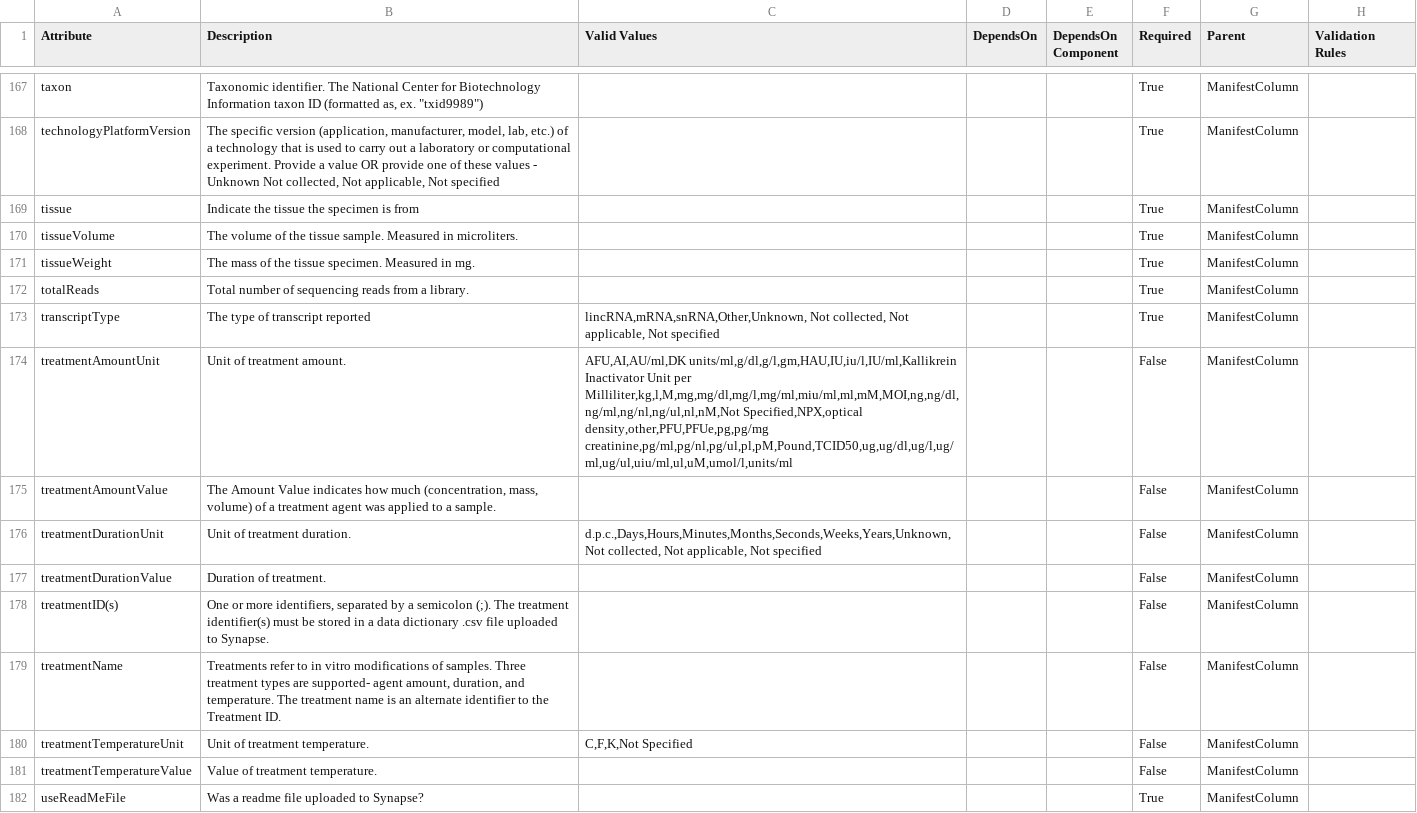
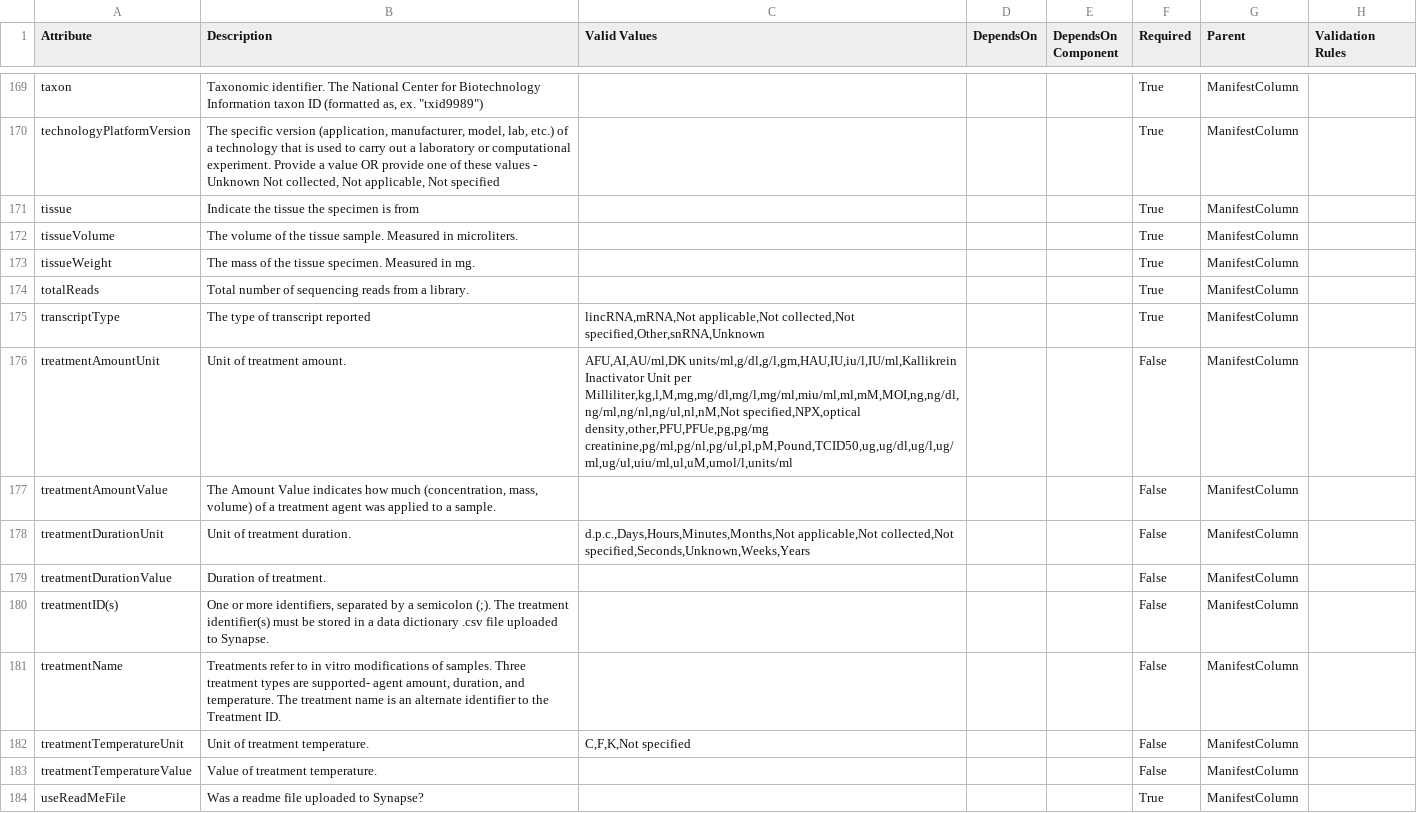
Before and after one commit to eliteportal/data-models, a CSV file: EL.data.model.csv, drawn as a sheet; only a part is shown, gaps mark what is left out; addresses are those after the commit; the diff covers the shown part only; the diff names each change by its address in the sheet, - before the commit and + after, or states it on an @@ line.

```diff
--- a/EL.data.model.csv
+++ b/EL.data.model.csv
-C175 (Valid Values): lincRNA,mRNA,snRNA,Other,Unknown, Not collected, Not applicable, Not specified
+C175 (Valid Values): lincRNA,mRNA,Not applicable,Not collected,Not specified,Other,snRNA,Unknown
-C176 (Valid Values): …per Milliliter,kg,l,M,mg,mg/dl,mg/l,mg/ml,miu/ml,ml,mM,MOI,ng,ng/dl,ng/ml,ng/nl,ng/ul,nl,nM,Not Specified,NPX,optical density,other,PFU,PFUe,pg,pg/mg creatinine,pg/ml,pg/nl,pg/ul,pl,pM,Pound,TCID50,ug,ug/dl,ug/l,ug/ml,ug/ul,uiu/ml,ul,uM,umol/l,units/ml
+C176 (Valid Values): …per Milliliter,kg,l,M,mg,mg/dl,mg/l,mg/ml,miu/ml,ml,mM,MOI,ng,ng/dl,ng/ml,ng/nl,ng/ul,nl,nM,Not specified,NPX,optical density,other,PFU,PFUe,pg,pg/mg creatinine,pg/ml,pg/nl,pg/ul,pl,pM,Pound,TCID50,ug,ug/dl,ug/l,ug/ml,ug/ul,uiu/ml,ul,uM,umol/l,units/ml
-C178 (Valid Values): d.p.c.,Days,Hours,Minutes,Months,Seconds,Weeks,Years,Unknown, Not collected, Not applicable, Not specified
+C178 (Valid Values): d.p.c.,Days,Hours,Minutes,Months,Not applicable,Not collected,Not specified,Seconds,Unknown,Weeks,Years
-C182 (Valid Values): C,F,K,Not Specified
+C182 (Valid Values): C,F,K,Not specified
```
Also changed, not shown: 2 added rows and 25 edited cells elsewhere in this file, 1 other file.
